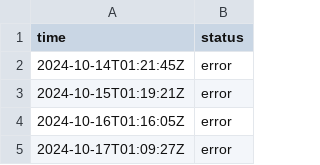
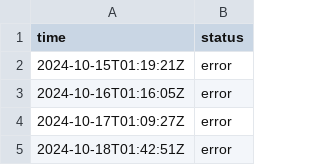
Before and after one commit to jln-brtn/statusbase-reborn, a CSV file: ci/logs/uk-failure-website.csv, drawn as a sheet; only a part is shown; the shorter side is filled out with more unchanged rows.

```diff
--- a/ci/logs/uk-failure-website.csv
+++ b/ci/logs/uk-failure-website.csv
@@ -1,3 +1,2 @@
 time,status
-2024-10-14T01:21:45Z,error
 2024-10-15T01:19:21Z,error
```
Also changed, not shown: ci/logs/fr-google.csv, ci/logs/fr-hugging-face.csv, 3 other files.
